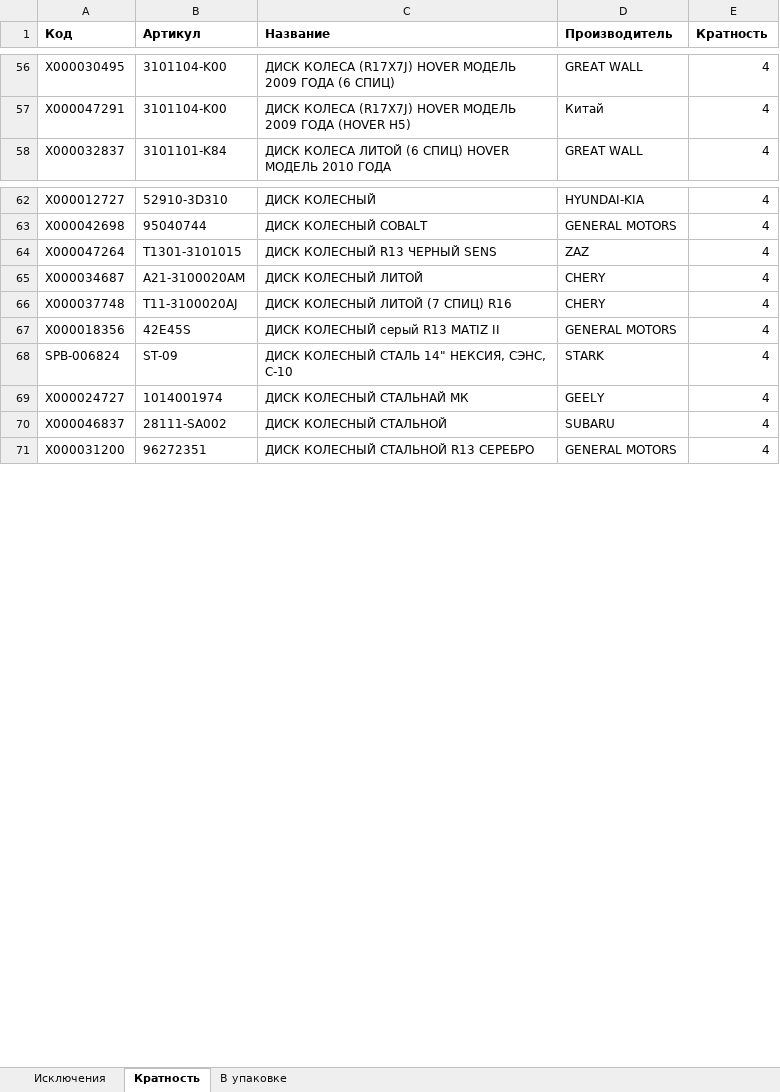
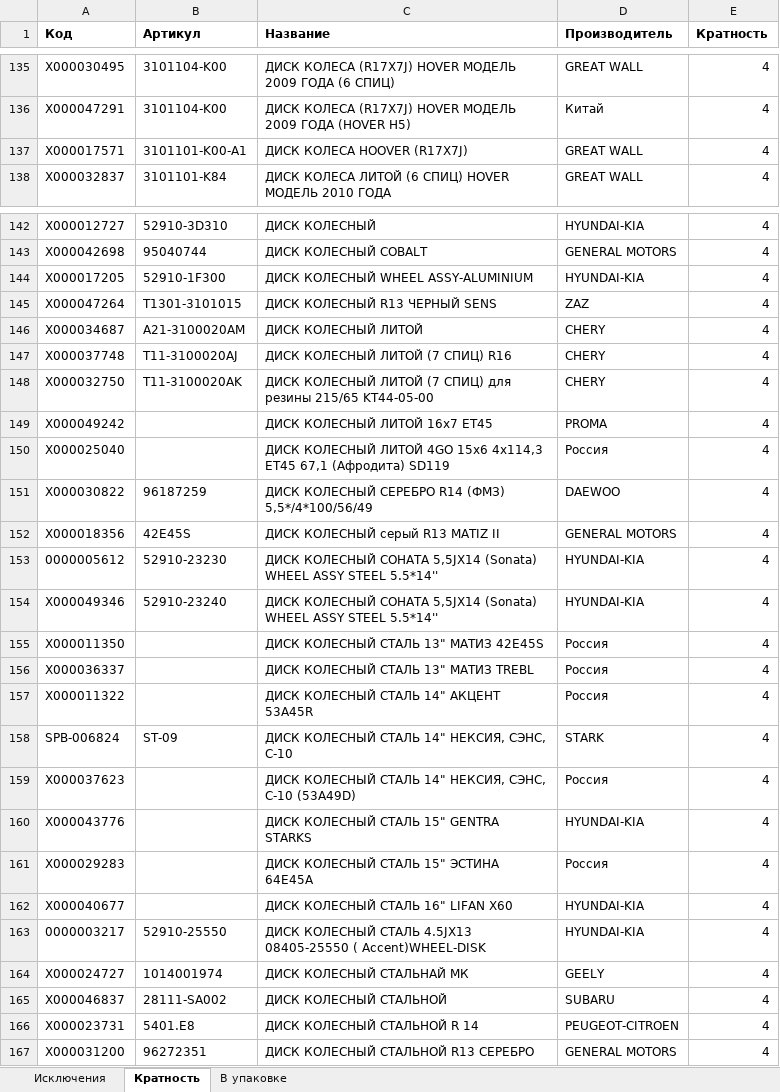
Before and after one commit to xiss/ReDistr, an Excel workbook: ReDistr/Параметры.xlsx, sheet Кратность, drawn as a sheet; only a part is shown, gaps mark what is left out; values as stored, in another font and other column widths than the file's, no borders; conditional formats not drawn; the diff covers the shown part only; the diff names each change by its address in the sheet, - before the commit and + after, or states it on an @@ line.

```diff
--- a/ReDistr/Параметры.xlsx (sheet Кратность)
+++ b/ReDistr/Параметры.xlsx (sheet Кратность)
+row 137: Х000017571 | 3101101-K00-A1 | ДИСК КОЛЕСА HOOVER (R17X7J) | GREAT WALL | 4
+row 144: Х000017205 | 52910-1F300 | ДИСК КОЛЕСНЫЙ WHEEL ASSY-ALUMINIUM | HYUNDAI-KIA | 4
+row 148: Х000032750 | T11-3100020AK | ДИСК КОЛЕСНЫЙ ЛИТОЙ (7 СПИЦ) для резины 215/65 KT44-05-00 | CHERY | 4
+row 149: Х000049242 |  | ДИСК КОЛЕСНЫЙ ЛИТОЙ 16х7 ET45 | PROMA | 4
+row 150: Х000025040 |  | ДИСК КОЛЕСНЫЙ ЛИТОЙ 4GO 15х6 4х114,3 ЕТ45 67,1 (Афродита) SD119 | Россия | 4
+row 151: Х000030822 | 96187259 | ДИСК КОЛЕСНЫЙ СЕРЕБРО R14 (ФМЗ) 5,5*/4*100/56/49 | DAEWOO | 4
+row 153: 0000005612 | 52910-23230 | ДИСК КОЛЕСНЫЙ СОНАТА 5,5JX14 (Sonata) WHEEL ASSY STEEL 5.5*14'' | HYUNDAI-KIA | 4
+row 154: Х000049346 | 52910-23240 | ДИСК КОЛЕСНЫЙ СОНАТА 5,5JX14 (Sonata) WHEEL ASSY STEEL 5.5*14'' | HYUNDAI-KIA | 4
+row 155: Х000011350 |  | ДИСК КОЛЕСНЫЙ СТАЛЬ 13" МАТИЗ 42E45S | Россия | 4
+row 156: Х000036337 |  | ДИСК КОЛЕСНЫЙ СТАЛЬ 13" МАТИЗ TREBL | Россия | 4
+row 157: Х000011322 |  | ДИСК КОЛЕСНЫЙ СТАЛЬ 14" АКЦЕНТ 53A45R | Россия | 4
+row 159: Х000037623 |  | ДИСК КОЛЕСНЫЙ СТАЛЬ 14" НЕКСИЯ, СЭНС, С-10 (53А49D) | Россия | 4
+row 160: Х000043776 |  | ДИСК КОЛЕСНЫЙ СТАЛЬ 15" GENTRA STARKS | HYUNDAI-KIA | 4
+row 161: Х000029283 |  | ДИСК КОЛЕСНЫЙ СТАЛЬ 15" ЭСТИНА 64Е45А | Россия | 4
+row 162: Х000040677 |  | ДИСК КОЛЕСНЫЙ СТАЛЬ 16" LIFAN X60 | HYUNDAI-KIA | 4
+row 163: 0000003217 | 52910-25550 | ДИСК КОЛЕСНЫЙ СТАЛЬ 4.5JX13 08405-25550 ( Accent)WHEEL-DISK | HYUNDAI-KIA | 4
+row 166: Х000023731 | 5401.E8 | ДИСК КОЛЕСНЫЙ СТАЛЬНОЙ R 14 | PEUGEOT-CITROEN | 4
```
Also changed, not shown: 241 added rows, 5 removed rows, 41 moved rows, 1 edited cell and cell formats elsewhere in this sheet, sheet Исключения, 3 other files.
